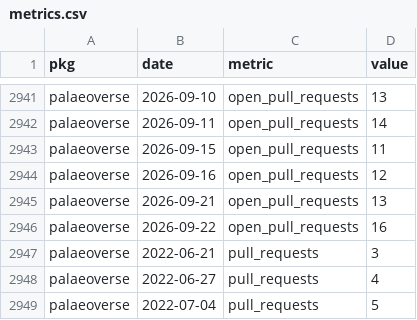
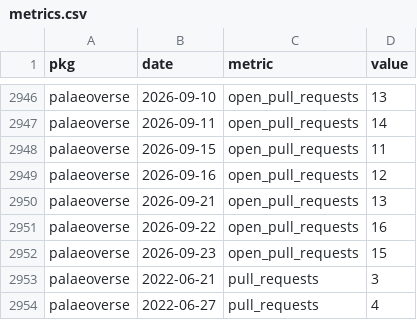
Before and after one commit to palaeoverse/palaeoverse.dashboard, a CSV file: data/metrics.csv, drawn as a sheet; only a part is shown, gaps mark what is left out; the shorter side is filled out with more unchanged rows; the diff covers the shown part only; the diff names each change by its address in the sheet, - before the commit and + after, or states it on an @@ line.

```diff
--- a/data/metrics.csv
+++ b/data/metrics.csv
+row 2952: palaeoverse | 2026-09-23 | open_pull_requests | 15
```
Also changed, not shown: 5 added rows and 1 edited cell elsewhere in this file, 3 other files.
